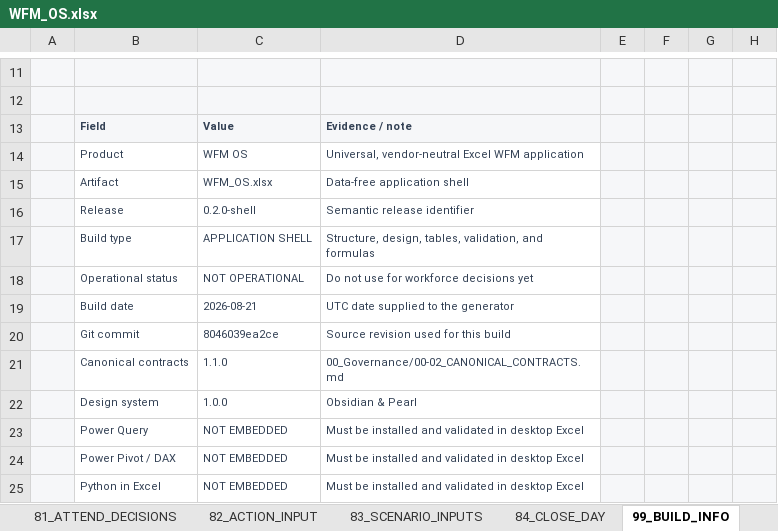
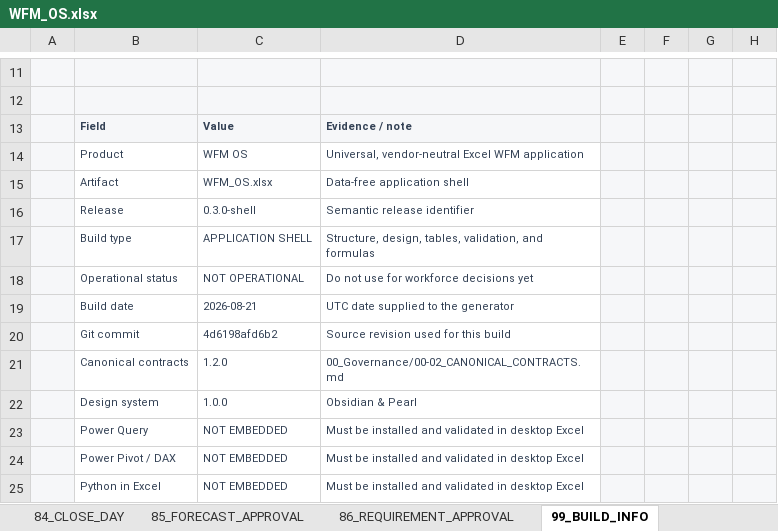
Before and after one commit to 44rive/WFM-OS, an Excel workbook: 01_Application/WFM_OS.xlsx, sheet 99_BUILD_INFO, drawn as a sheet; only a part is shown, gaps mark what is left out; values as stored, in another font and other column widths than the file's, no borders; table styles not drawn; the diff names each change by its address in the sheet, - before the commit and + after, or states it on an @@ line.

Commit message:
Publish WFM OS planning shell

```diff
--- a/01_Application/WFM_OS.xlsx (sheet 99_BUILD_INFO)
+++ b/01_Application/WFM_OS.xlsx (sheet 99_BUILD_INFO)
+sheet tab: 85_FORECAST_APPROVAL
+sheet tab: 86_REQUIREMENT_APPROVAL
-C16: 0.2.0-shell
+C16: 0.3.0-shell
-C20: 8046039ea2ce
+C20: 4d6198afd6b2
-C21: 1.1.0
+C21: 1.2.0
```
Also changed, not shown: sheet 80_FORECAST_OVERRIDES, sheet 61_FIELD_MAPPING, sheet 83_SCENARIO_INPUTS, sheet 69_CALENDAR_EVENTS, sheet 02_DATA_QUALITY, sheet 00_HOME, other sheet tabs, 1 other file.
